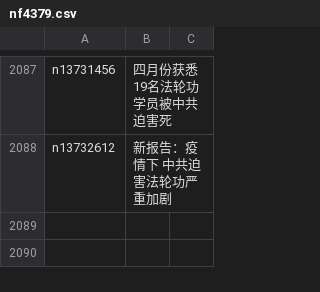
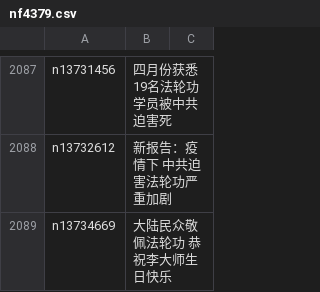
Before and after one commit to easy2view/epoch-special, a CSV file: indexes/nf4379.csv, drawn as a sheet; only a part is shown, gaps mark what is left out; the diff names each change by its address in the sheet, - before the commit and + after, or states it on an @@ line.

```diff
--- a/indexes/nf4379.csv
+++ b/indexes/nf4379.csv
+row 2089: n13734669 | 大陆民众敬佩法轮功 恭祝李大师生日快乐
```
Also changed, not shown: indexes/nf4386.csv, indexes/nf5877.csv, 27 other files.
